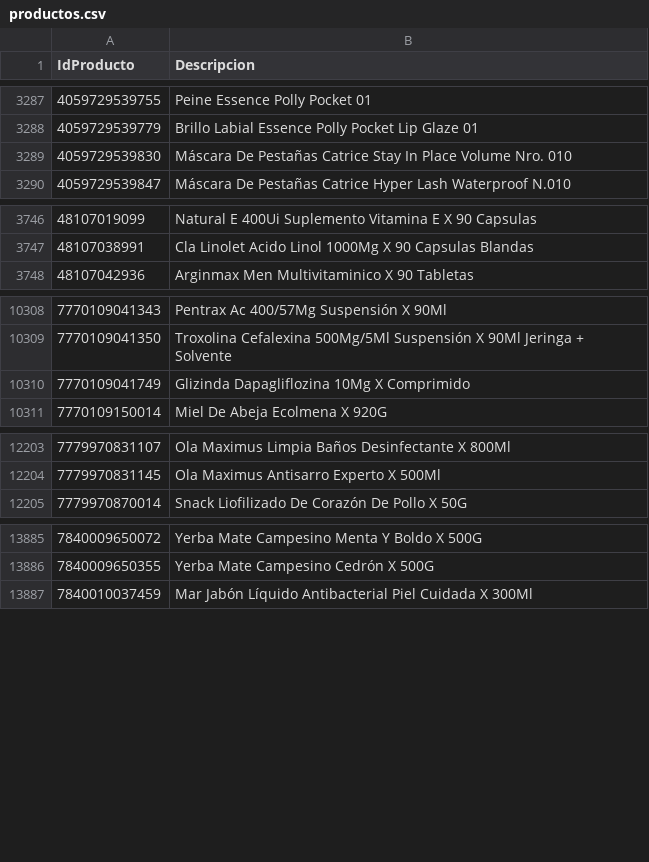
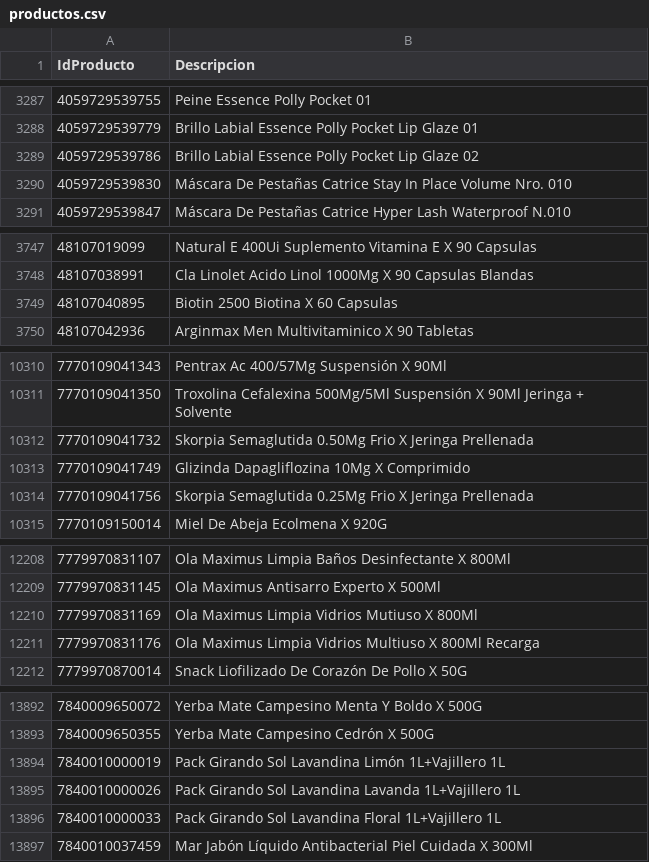
Before and after one commit to intikpo/precios-bolivia, a CSV file: data/raw/farmacorp/productos.csv, drawn as a sheet; only a part is shown, gaps mark what is left out; the diff covers the shown part only.

```diff
--- a/data/raw/farmacorp/productos.csv
+++ b/data/raw/farmacorp/productos.csv
@@ -3288,2 +3288,3 @@
 4059729539779,Brillo Labial Essence Polly Pocket Lip Glaze 01
+4059729539786,Brillo Labial Essence Polly Pocket Lip Glaze 02
 4059729539830,Máscara De Pestañas Catrice Stay In Place Volume Nro. 010
@@ -3747,2 +3748,3 @@
 48107038991,Cla Linolet Acido Linol 1000Mg X 90 Capsulas Blandas
+48107040895,Biotin 2500 Biotina X 60 Capsulas
 48107042936,Arginmax Men Multivitaminico X 90 Tabletas
@@ -10309,3 +10311,5 @@
 7770109041350,Troxolina Cefalexina 500Mg/5Ml Suspensión X 90Ml Jeringa + Solvente
+7770109041732,Skorpia Semaglutida 0.50Mg Frio X Jeringa Prellenada
 7770109041749,Glizinda Dapagliflozina 10Mg X Comprimido
+7770109041756,Skorpia Semaglutida 0.25Mg Frio X Jeringa Prellenada
 7770109150014,Miel De Abeja Ecolmena X 920G
@@ -12204,2 +12209,4 @@
 7779970831145,Ola Maximus Antisarro Experto X 500Ml
+7779970831169,Ola Maximus Limpia Vidrios Mutiuso X 800Ml
+7779970831176,Ola Maximus Limpia Vidrios Multiuso X 800Ml Recarga
 7779970870014,Snack Liofilizado De Corazón De Pollo X 50G
@@ -13886,2 +13893,5 @@
 7840009650355,Yerba Mate Campesino Cedrón X 500G
+7840010000019,Pack Girando Sol Lavandina Limón 1L+Vajillero 1L
+7840010000026,Pack Girando Sol Lavandina Lavanda 1L+Vajillero 1L
+7840010000033,Pack Girando Sol Lavandina Floral 1L+Vajillero 1L
 7840010037459,Mar Jabón Líquido Antibacterial Piel Cuidada X 300Ml
```
Also changed, not shown: 3 added rows elsewhere in this file, 1 other file.
